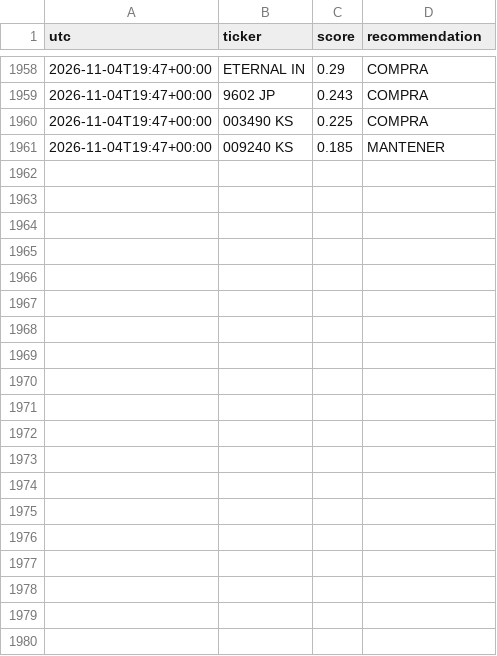
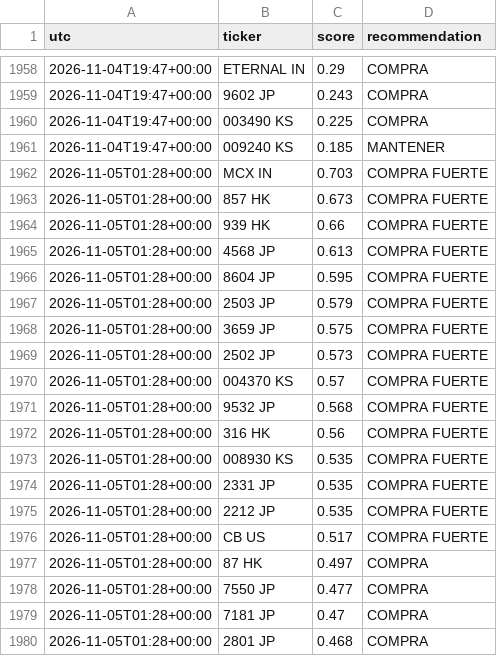
Before and after one commit to zensmid/simuklador, a CSV file: reports/history.csv, drawn as a sheet; only a part is shown, gaps mark what is left out; the diff covers the shown part only.

```diff
--- a/reports/history.csv
+++ b/reports/history.csv
@@ -1961 +1961,20 @@ utc,ticker,score,recommendation
 2026-11-04T19:47+00:00,009240 KS,0.185,MANTENER
+2026-11-05T01:28+00:00,MCX IN,0.703,COMPRA FUERTE
+2026-11-05T01:28+00:00,857 HK,0.673,COMPRA FUERTE
+2026-11-05T01:28+00:00,939 HK,0.66,COMPRA FUERTE
+2026-11-05T01:28+00:00,4568 JP,0.613,COMPRA FUERTE
+2026-11-05T01:28+00:00,8604 JP,0.595,COMPRA FUERTE
+2026-11-05T01:28+00:00,2503 JP,0.579,COMPRA FUERTE
+2026-11-05T01:28+00:00,3659 JP,0.575,COMPRA FUERTE
+2026-11-05T01:28+00:00,2502 JP,0.573,COMPRA FUERTE
+2026-11-05T01:28+00:00,004370 KS,0.57,COMPRA FUERTE
+2026-11-05T01:28+00:00,9532 JP,0.568,COMPRA FUERTE
+2026-11-05T01:28+00:00,316 HK,0.56,COMPRA FUERTE
+2026-11-05T01:28+00:00,008930 KS,0.535,COMPRA FUERTE
+2026-11-05T01:28+00:00,2331 JP,0.535,COMPRA FUERTE
+2026-11-05T01:28+00:00,2212 JP,0.535,COMPRA FUERTE
+2026-11-05T01:28+00:00,CB US,0.517,COMPRA FUERTE
+2026-11-05T01:28+00:00,87 HK,0.497,COMPRA
+2026-11-05T01:28+00:00,7550 JP,0.477,COMPRA
+2026-11-05T01:28+00:00,7181 JP,0.47,COMPRA
+2026-11-05T01:28+00:00,2801 JP,0.468,COMPRA
```
Also changed, not shown: 21 added rows elsewhere in this file, 5 other files.
